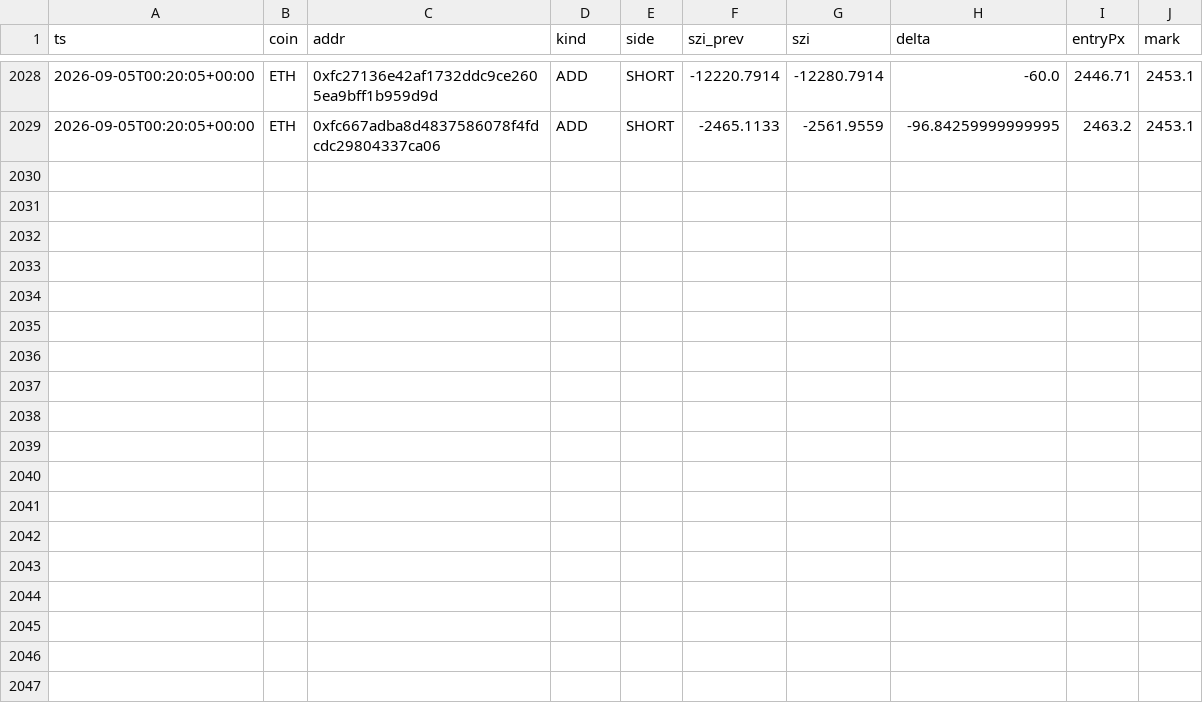
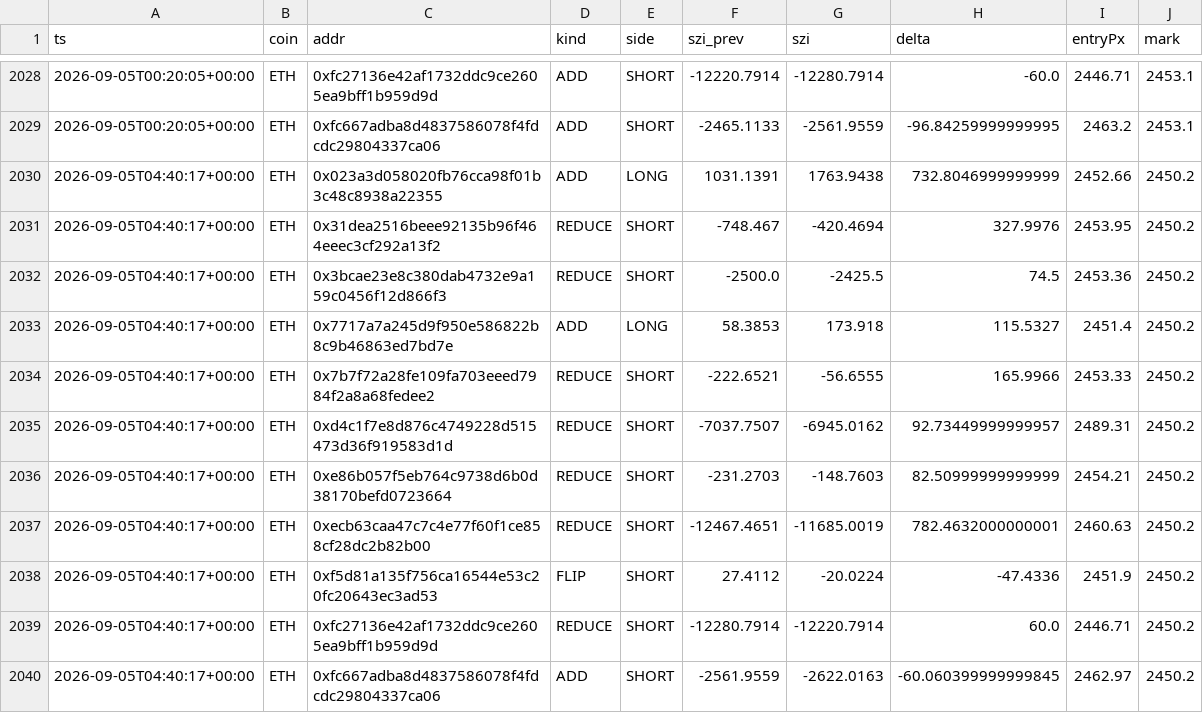
Before and after one commit to usa519831-tech/hl-whale-tracker, a CSV file: data/events_ETH.csv, drawn as a sheet; only a part is shown, gaps mark what is left out; the diff names each change by its address in the sheet, - before the commit and + after, or states it on an @@ line.

```diff
--- a/data/events_ETH.csv
+++ b/data/events_ETH.csv
+row 2030: 2026-09-05T04:40:17+00:00 | ETH | 0x023a3d058020fb76cca98f01b3c48c8938a22355 | ADD | LONG | 1031.1391 | 1763.9438 | 732.8046999999999 | 2452.66 | 2450.2
+row 2031: 2026-09-05T04:40:17+00:00 | ETH | 0x31dea2516beee92135b96f464eeec3cf292a13f2 | REDUCE | SHORT | -748.467 | -420.4694 | 327.9976 | 2453.95 | 2450.2
+row 2032: 2026-09-05T04:40:17+00:00 | ETH | 0x3bcae23e8c380dab4732e9a159c0456f12d866f3 | REDUCE | SHORT | -2500.0 | -2425.5 | 74.5 | 2453.36 | 2450.2
+row 2033: 2026-09-05T04:40:17+00:00 | ETH | 0x7717a7a245d9f950e586822b8c9b46863ed7bd7e | ADD | LONG | 58.3853 | 173.918 | 115.5327 | 2451.4 | 2450.2
+row 2034: 2026-09-05T04:40:17+00:00 | ETH | 0x7b7f72a28fe109fa703eeed7984f2a8a68fedee2 | REDUCE | SHORT | -222.6521 | -56.6555 | 165.9966 | 2453.33 | 2450.2
+row 2035: 2026-09-05T04:40:17+00:00 | ETH | 0xd4c1f7e8d876c4749228d515473d36f919583d1d | REDUCE | SHORT | -7037.7507 | -6945.0162 | 92.73449999999957 | 2489.31 | 2450.2
+row 2036: 2026-09-05T04:40:17+00:00 | ETH | 0xe86b057f5eb764c9738d6b0d38170befd0723664 | REDUCE | SHORT | -231.2703 | -148.7603 | 82.50999999999999 | 2454.21 | 2450.2
+row 2037: 2026-09-05T04:40:17+00:00 | ETH | 0xecb63caa47c7c4e77f60f1ce858cf28dc2b82b00 | REDUCE | SHORT | -12467.4651 | -11685.0019 | 782.4632000000001 | 2460.63 | 2450.2
+row 2038: 2026-09-05T04:40:17+00:00 | ETH | 0xf5d81a135f756ca16544e53c20fc20643ec3ad53 | FLIP | SHORT | 27.4112 | -20.0224 | -47.4336 | 2451.9 | 2450.2
+row 2039: 2026-09-05T04:40:17+00:00 | ETH | 0xfc27136e42af1732ddc9ce2605ea9bff1b959d9d | REDUCE | SHORT | -12280.7914 | -12220.7914 | 60.0 | 2446.71 | 2450.2
+row 2040: 2026-09-05T04:40:17+00:00 | ETH | 0xfc667adba8d4837586078f4fdcdc29804337ca06 | ADD | SHORT | -2561.9559 | -2622.0163 | -60.060399999999845 | 2462.97 | 2450.2
```
Also changed, not shown: data/agg_BTC.csv, data/agg_ETH.csv, 7 other files.
